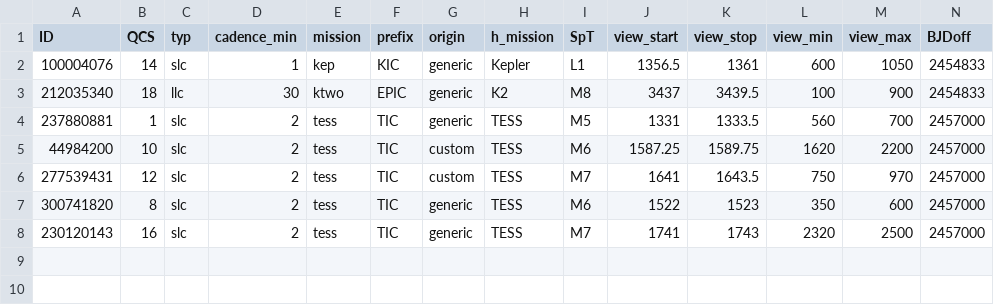
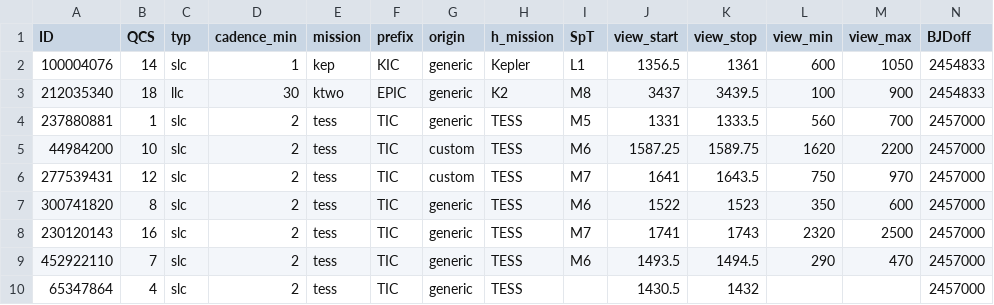
Before and after one commit to ekaterinailin/MalachiteMountains, a CSV file: data/summary/lcs.csv, drawn as a sheet; only a part is shown; rows hold the shown columns only; the diff names each change by its address in the sheet, - before the commit and + after, or states it on an @@ line.

```diff
--- a/data/summary/lcs.csv
+++ b/data/summary/lcs.csv
+row 9: 452922110 | 7 | slc | 2 | tess | TIC | generic | TESS | M6 | 1493.5 | 1494.5 | 290 | 470 | 2457000
+row 10: 65347864 | 4 | slc | 2 | tess | TIC | generic | TESS |  | 1430.5 | 1432 |  |  | 2457000
```
Also changed, not shown: analysis/results/mcmc/mcmc_meta.csv, data/summary/inclination_input.csv, 49 other files.
